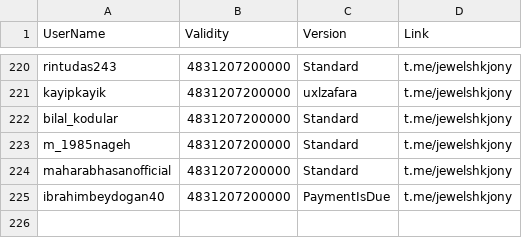
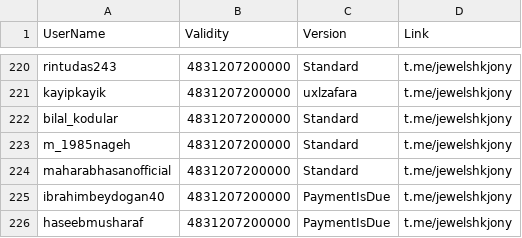
Before and after one commit to jewelshkjony/PublicFolder, a CSV file: AdmobAds.csv, drawn as a sheet; only a part is shown, gaps mark what is left out.

Commit message:
Added haseebmusharaf for AdmobAds
Payment is in due.

```diff
--- a/AdmobAds.csv
+++ b/AdmobAds.csv
@@ -225 +225,2 @@ maharabhasanofficial,4831207200000,Standard,t.me/jewelshkjony
 ibrahimbeydogan40,4831207200000,PaymentIsDue,t.me/jewelshkjony
+haseebmusharaf,4831207200000,PaymentIsDue,t.me/jewelshkjony
```
